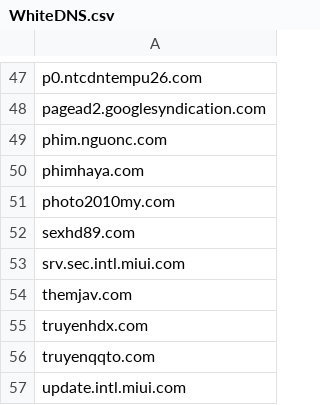
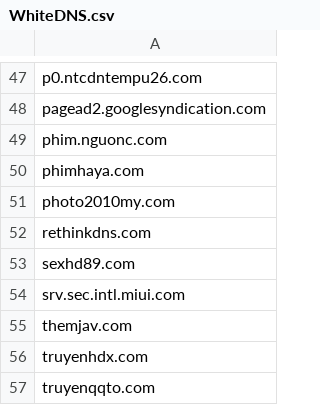
Before and after one commit to FlashStartDNS/dian, a CSV file: WhiteDNS.csv, drawn as a sheet; only a part is shown, gaps mark what is left out; the shorter side is filled out with more unchanged rows; the diff names each change by its address in the sheet, - before the commit and + after, or states it on an @@ line.

Commit message:
WhiteDNS.csv: Uncategorized
rethinkdns.com

```diff
--- a/WhiteDNS.csv
+++ b/WhiteDNS.csv
+row 52: rethinkdns.com
```
